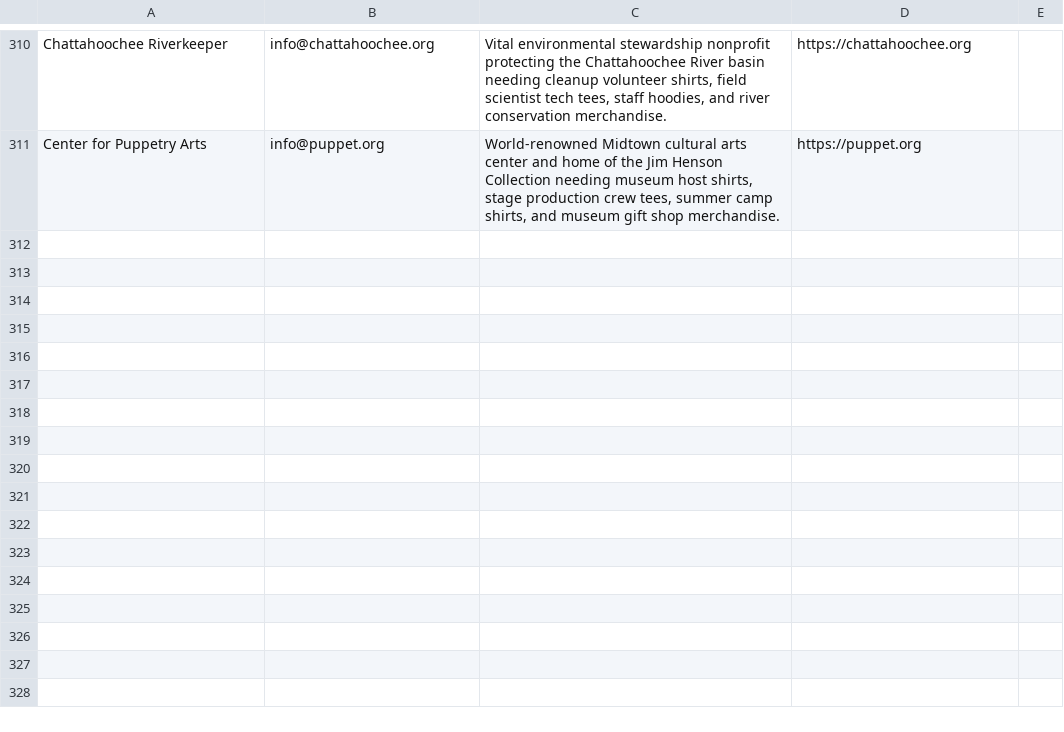
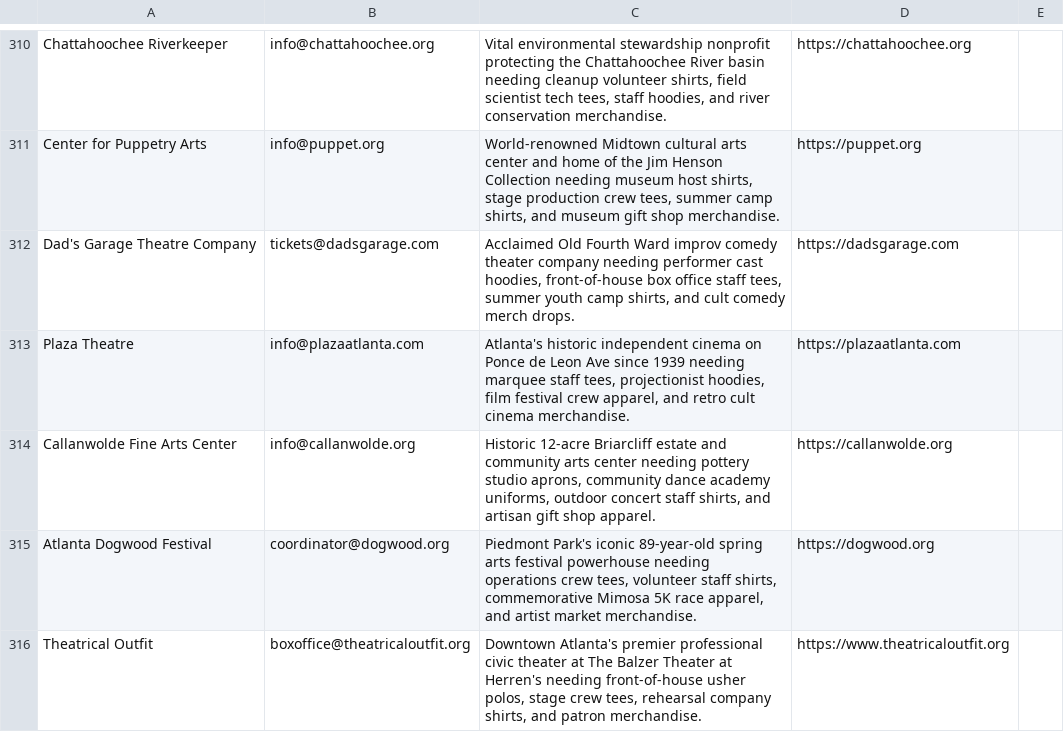
Before and after one commit to shopfastapparel/shopfastapparel, a CSV file: leads.csv, drawn as a sheet; only a part is shown, gaps mark what is left out; the diff names each change by its address in the sheet, - before the commit and + after, or states it on an @@ line.

Commit message:
Mandy B2B sales prospector run - Nov 24 2026 leads recorded and mockups generated

```diff
--- a/leads.csv
+++ b/leads.csv
+row 312: Dad's Garage Theatre Company | tickets@dadsgarage.com | Acclaimed Old Fourth Ward improv comedy theater company needing performer cast hoodies, front-of-house box office staff tees, summer youth camp shirts, and cult comedy merch drops. | https://dadsgarage.com
+row 313: Plaza Theatre | info@plazaatlanta.com | Atlanta's historic independent cinema on Ponce de Leon Ave since 1939 needing marquee staff tees, projectionist hoodies, film festival crew apparel, and retro cult cinema merchandise. | https://plazaatlanta.com
+row 314: Callanwolde Fine Arts Center | info@callanwolde.org | Historic 12-acre Briarcliff estate and community arts center needing pottery studio aprons, community dance academy uniforms, outdoor concert staff shirts, and artisan gift shop apparel. | https://callanwolde.org
+row 315: Atlanta Dogwood Festival | coordinator@dogwood.org | Piedmont Park's iconic 89-year-old spring arts festival powerhouse needing operations crew tees, volunteer staff shirts, commemorative Mimosa 5K race apparel, and artist market merchandise. | https://dogwood.org
+row 316: Theatrical Outfit | boxoffice@theatricaloutfit.org | Downtown Atlanta's premier professional civic theater at The Balzer Theater at Herren's needing front-of-house usher polos, stage crew tees, rehearsal company shirts, and patron merchandise. | https://www.theatricaloutfit.org
```
Also changed, not shown: scripts/leads.csv, 4 other files.
